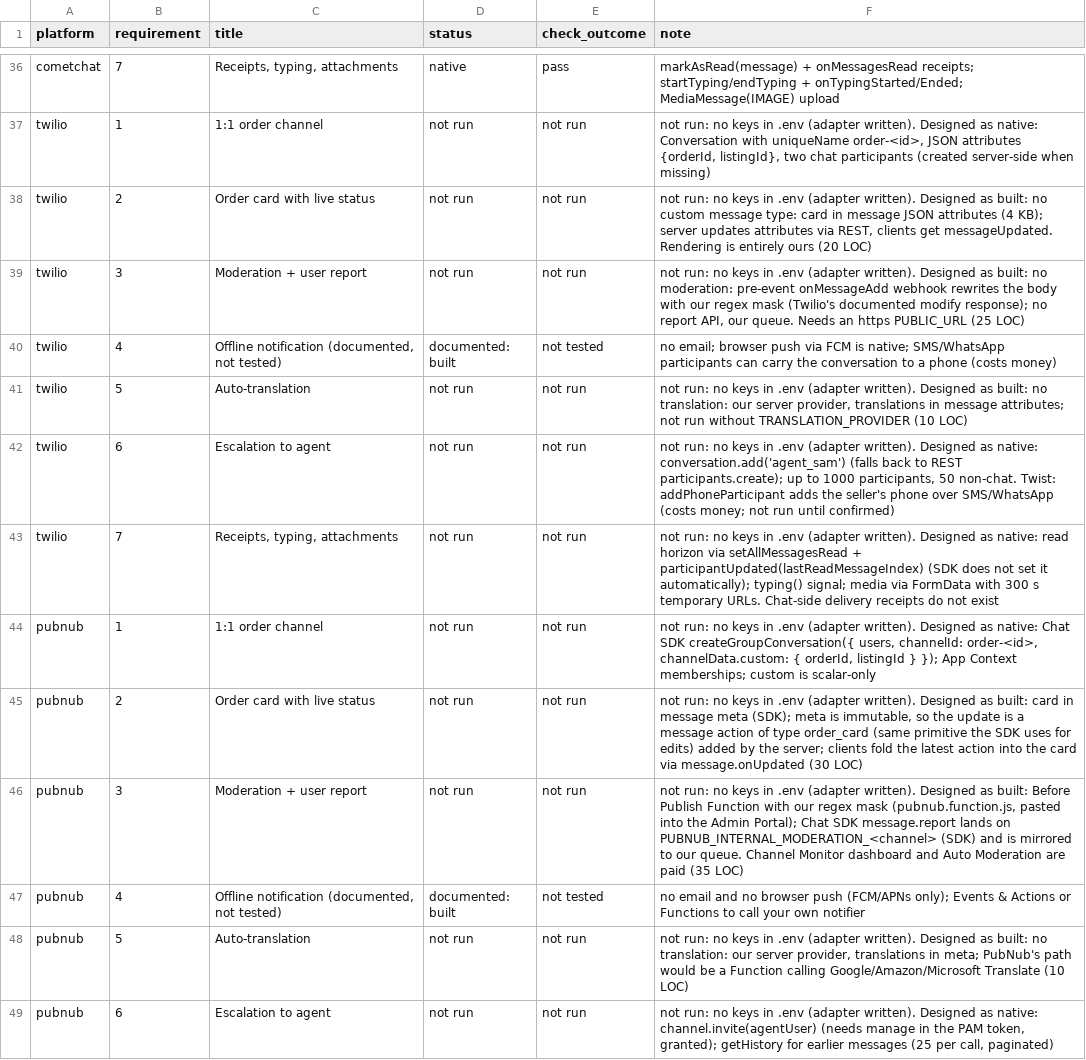
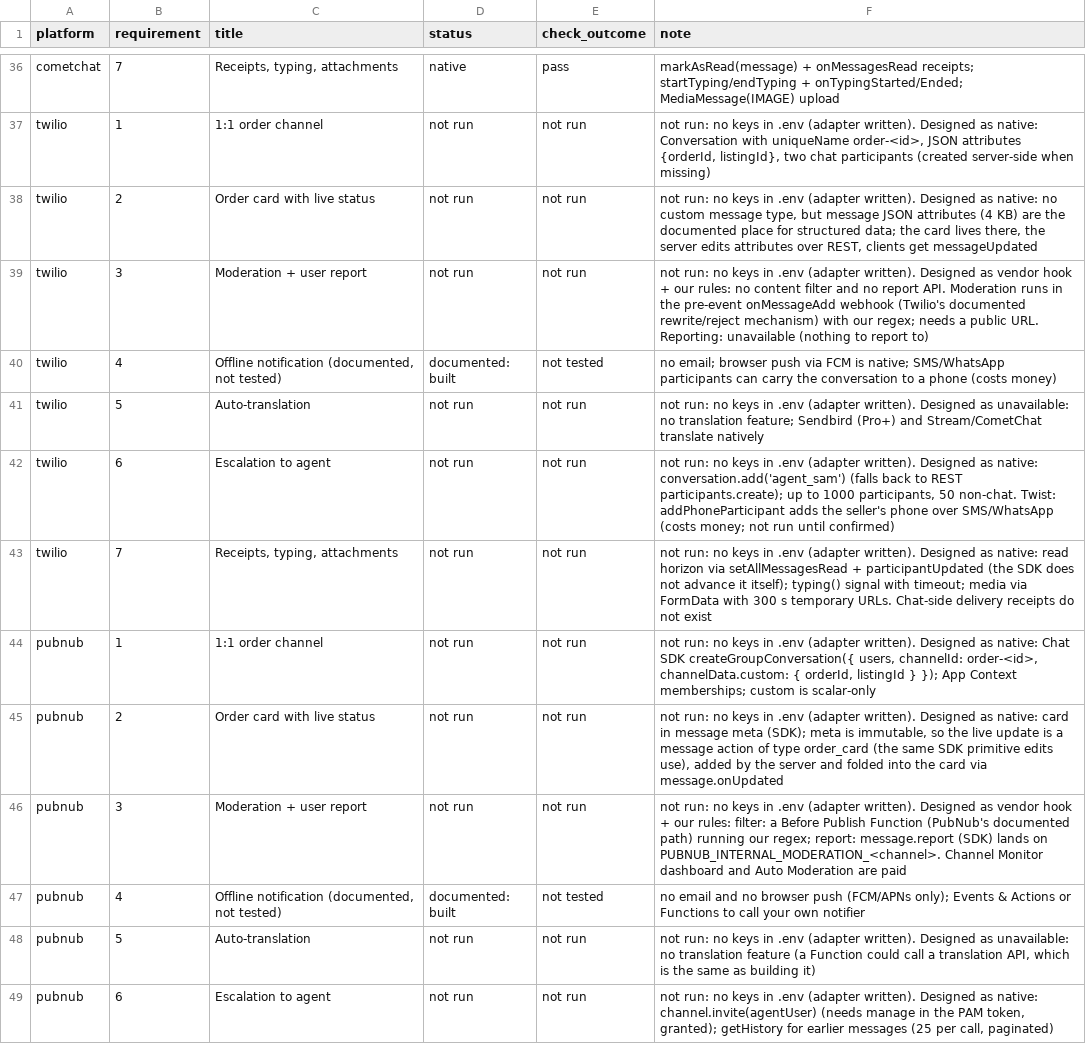
Before and after one commit to argotdev/marketplace-comparison, a CSV file: results/requirements-matrix.csv, drawn as a sheet; only a part is shown, gaps mark what is left out; the diff covers the shown part only.

Commit message:
framing: Sendbird baseline; vendor cells relabelled (no generic fallbacks), baseline snippet in every snippet file, Compared-with-Sendbird summaries, methodology

```diff
--- a/results/requirements-matrix.csv
+++ b/results/requirements-matrix.csv
@@ -37,13 +37,13 @@ cometchat,7,"Receipts, typing, attachments",native,pass,markAsRead(message) + on
 twilio,1,1:1 order channel,not run,not run,"not run: no keys in .env (adapter written). Designed as native: Conversation with uniqueName order-<id>, JSON attributes {orderId, listingId}, two chat participants (created server-side when missing)"
-twilio,2,Order card with live status,not run,not run,"not run: no keys in .env (adapter written). Designed as built: no custom message type: card in message JSON attributes (4 KB); server updates attributes via REST, clients get messageUpdated. Rendering is entirely ours (20 LOC)"
-twilio,3,Moderation + user report,not run,not run,"not run: no keys in .env (adapter written). Designed as built: no moderation: pre-event onMessageAdd webhook rewrites the body with our regex mask (Twilio's documented modify response); no report API, our queue. Needs an https PUBLIC_URL (25 LOC)"
+twilio,2,Order card with live status,not run,not run,"not run: no keys in .env (adapter written). Designed as native: no custom message type, but message JSON attributes (4 KB) are the documented place for structured data; the card lives there, the server edits attributes over REST, clients get messageUpdated"
+twilio,3,Moderation + user report,not run,not run,not run: no keys in .env (adapter written). Designed as vendor hook + our rules: no content filter and no report API. Moderation runs in the pre-event onMessageAdd webhook (Twilio's documented rewrite/reject mechanism) with our regex; needs a public URL. Reporting: unavailable (nothing to report to)
 twilio,4,"Offline notification (documented, not tested)",documented: built,not tested,no email; browser push via FCM is native; SMS/WhatsApp participants can carry the conversation to a phone (costs money)
-twilio,5,Auto-translation,not run,not run,"not run: no keys in .env (adapter written). Designed as built: no translation: our server provider, translations in message attributes; not run without TRANSLATION_PROVIDER (10 LOC)"
+twilio,5,Auto-translation,not run,not run,not run: no keys in .env (adapter written). Designed as unavailable: no translation feature; Sendbird (Pro+) and Stream/CometChat translate natively
 twilio,6,Escalation to agent,not run,not run,"not run: no keys in .env (adapter written). Designed as native: conversation.add('agent_sam') (falls back to REST participants.create); up to 1000 participants, 50 non-chat. Twist: addPhoneParticipant adds the seller's phone over SMS/WhatsApp (costs money; not run until confirmed)"
-twilio,7,"Receipts, typing, attachments",not run,not run,not run: no keys in .env (adapter written). Designed as native: read horizon via setAllMessagesRead + participantUpdated(lastReadMessageIndex) (SDK does not set it automatically); typing() signal; media via FormData with 300 s temporary URLs. Chat-side delivery receipts do not exist
+twilio,7,"Receipts, typing, attachments",not run,not run,not run: no keys in .env (adapter written). Designed as native: read horizon via setAllMessagesRead + participantUpdated (the SDK does not advance it itself); typing() signal with timeout; media via FormData with 300 s temporary URLs. Chat-side delivery receipts do not exist
 pubnub,1,1:1 order channel,not run,not run,"not run: no keys in .env (adapter written). Designed as native: Chat SDK createGroupConversation({ users, channelId: order-<id>, channelData.custom: { orderId, listingId } }); App Context memberships; custom is scalar-only"
-pubnub,2,Order card with live status,not run,not run,"not run: no keys in .env (adapter written). Designed as built: card in message meta (SDK); meta is immutable, so the update is a message action of type order_card (same primitive the SDK uses for edits) added by the server; clients fold the latest action into the card via message.onUpdated (30 LOC)"
-pubnub,3,Moderation + user report,not run,not run,"not run: no keys in .env (adapter written). Designed as built: Before Publish Function with our regex mask (pubnub.function.js, pasted into the Admin Portal); Chat SDK message.report lands on PUBNUB_INTERNAL_MODERATION_<channel> (SDK) and is mirrored to our queue. Channel Monitor dashboard and Auto Moderation are paid (35 LOC)"
+pubnub,2,Order card with live status,not run,not run,"not run: no keys in .env (adapter written). Designed as native: card in message meta (SDK); meta is immutable, so the live update is a message action of type order_card (the same SDK primitive edits use), added by the server and folded into the card via message.onUpdated"
+pubnub,3,Moderation + user report,not run,not run,not run: no keys in .env (adapter written). Designed as vendor hook + our rules: filter: a Before Publish Function (PubNub's documented path) running our regex; report: message.report (SDK) lands on PUBNUB_INTERNAL_MODERATION_<channel>. Channel Monitor dashboard and Auto Moderation are paid
 pubnub,4,"Offline notification (documented, not tested)",documented: built,not tested,no email and no browser push (FCM/APNs only); Events & Actions or Functions to call your own notifier
-pubnub,5,Auto-translation,not run,not run,"not run: no keys in .env (adapter written). Designed as built: no translation: our server provider, translations in meta; PubNub's path would be a Function calling Google/Amazon/Microsoft Translate (10 LOC)"
+pubnub,5,Auto-translation,not run,not run,"not run: no keys in .env (adapter written). Designed as unavailable: no translation feature (a Function could call a translation API, which is the same as building it)"
 pubnub,6,Escalation to agent,not run,not run,"not run: no keys in .env (adapter written). Designed as native: channel.invite(agentUser) (needs manage in the PAM token, granted); getHistory for earlier messages (25 per call, paginated)"
```
Also changed, not shown: 10 edited cells elsewhere in this file, 25 other files.
